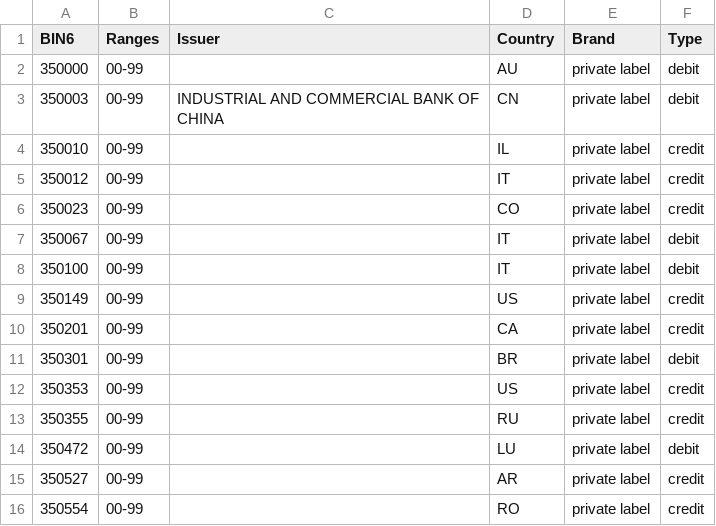
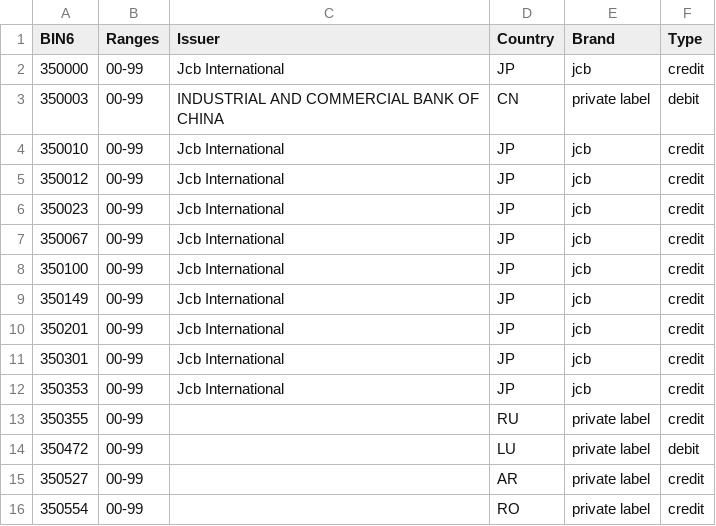
Before and after one commit to Wayproyect/openbiin, a CSV file: functions/data/35.csv, drawn as a sheet; only a part is shown.

```diff
--- a/functions/data/35.csv
+++ b/functions/data/35.csv
@@ -1,13 +1,13 @@
 BIN6,Ranges,Issuer,Country,Brand,Type
-350000,00-99,,AU,private label,debit
+350000,00-99,Jcb International,JP,jcb,credit
 350003,00-99,INDUSTRIAL AND COMMERCIAL BANK OF CHINA,CN,private label,debit
-350010,00-99,,IL,private label,credit
-350012,00-99,,IT,private label,credit
-350023,00-99,,CO,private label,credit
-350067,00-99,,IT,private label,debit
-350100,00-99,,IT,private label,debit
-350149,00-99,,US,private label,credit
-350201,00-99,,CA,private label,credit
-350301,00-99,,BR,private label,debit
-350353,00-99,,US,private label,credit
+350010,00-99,Jcb International,JP,jcb,credit
+350012,00-99,Jcb International,JP,jcb,credit
+350023,00-99,Jcb International,JP,jcb,credit
+350067,00-99,Jcb International,JP,jcb,credit
+350100,00-99,Jcb International,JP,jcb,credit
+350149,00-99,Jcb International,JP,jcb,credit
+350201,00-99,Jcb International,JP,jcb,credit
+350301,00-99,Jcb International,JP,jcb,credit
+350353,00-99,Jcb International,JP,jcb,credit
 350355,00-99,,RU,private label,credit
```
